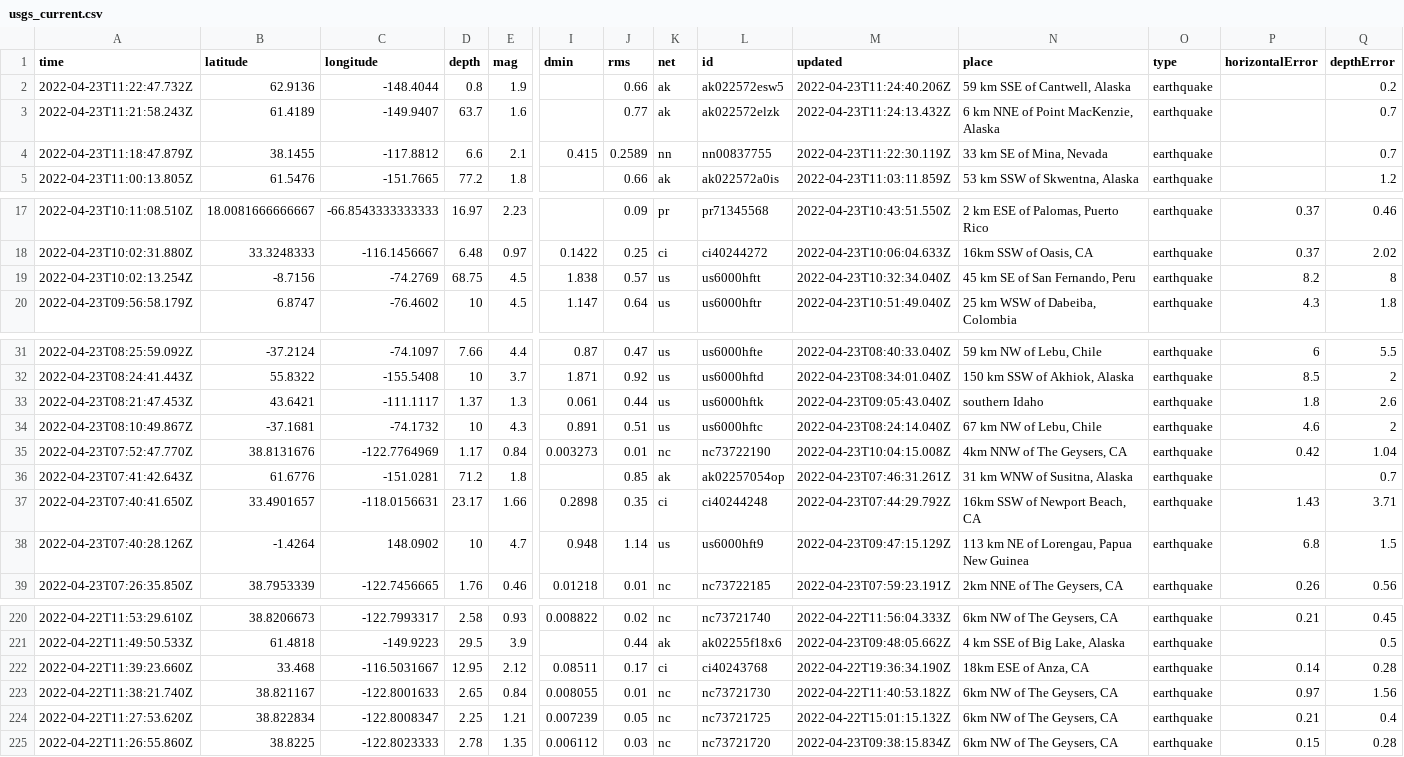
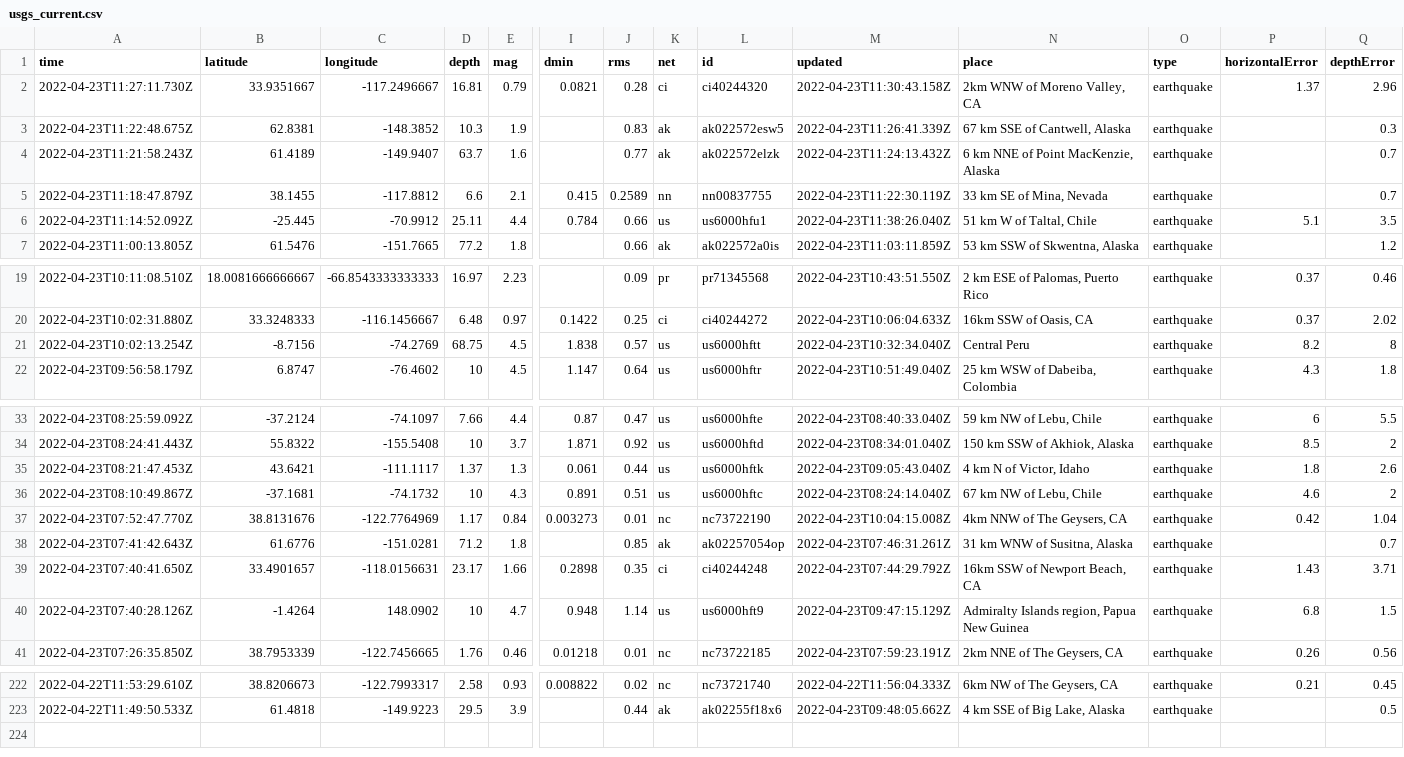
Before and after one commit to lizmurray3/my-data-robot, a CSV file: usgs_current.csv, drawn as a sheet; only a part is shown, gaps mark what is left out; removed rows and columns are numbered as before the commit, all else as after; rows hold the shown columns only; the diff covers the shown part only; the diff names each change by its address in the sheet, - before the commit and + after, or states it on an @@ line.

```diff
--- a/usgs_current.csv
+++ b/usgs_current.csv
+row 2: 2022-04-23T11:27:11.730Z | 33.9351667 | -117.2496667 | 16.81 | 0.79 | 0.0821 | 0.28 | ci | ci40244320 | 2022-04-23T11:30:43.158Z | 2km WNW of Moreno Valley, CA | earthquake | 1.37 | 2.96
-A3 (time): 2022-04-23T11:22:47.732Z
+A3 (time): 2022-04-23T11:22:48.675Z
-B3 (latitude): 62.9136
+B3 (latitude): 62.8381
-C3 (longitude): -148.4044
+C3 (longitude): -148.3852
-D3 (depth): 0.8
+D3 (depth): 10.3
-J3 (rms): 0.66
+J3 (rms): 0.83
-M3 (updated): 2022-04-23T11:24:40.206Z
+M3 (updated): 2022-04-23T11:26:41.339Z
-N3 (place): 59 km SSE of Cantwell, Alaska
+N3 (place): 67 km SSE of Cantwell, Alaska
-Q3 (depthError): 0.2
+Q3 (depthError): 0.3
+row 6: 2022-04-23T11:14:52.092Z | -25.445 | -70.9912 | 25.11 | 4.4 | 0.784 | 0.66 | us | us6000hfu1 | 2022-04-23T11:38:26.040Z | 51 km W of Taltal, Chile | earthquake | 5.1 | 3.5
-N21 (place): 45 km SE of San Fernando, Peru
+N21 (place): Central Peru
-N35 (place): southern Idaho
+N35 (place): 4 km N of Victor, Idaho
-N40 (place): 113 km NE of Lorengau, Papua New Guinea
+N40 (place): Admiralty Islands region, Papua New Guinea
-row 222: 2022-04-22T11:39:23.660Z | 33.468 | -116.5031667 | 12.95 | 2.12 | 0.08511 | 0.17 | ci | ci40243768 | 2022-04-22T19:36:34.190Z | 18km ESE of Anza, CA | earthquake | 0.14 | 0.28
-row 223: 2022-04-22T11:38:21.740Z | 38.821167 | -122.8001633 | 2.65 | 0.84 | 0.008055 | 0.01 | nc | nc73721730 | 2022-04-22T11:40:53.182Z | 6km NW of The Geysers, CA | earthquake | 0.97 | 1.56
-row 224: 2022-04-22T11:27:53.620Z | 38.822834 | -122.8008347 | 2.25 | 1.21 | 0.007239 | 0.05 | nc | nc73721725 | 2022-04-22T15:01:15.132Z | 6km NW of The Geysers, CA | earthquake | 0.21 | 0.4
-row 225: 2022-04-22T11:26:55.860Z | 38.8225 | -122.8023333 | 2.78 | 1.35 | 0.006112 | 0.03 | nc | nc73721720 | 2022-04-23T09:38:15.834Z | 6km NW of The Geysers, CA | earthquake | 0.15 | 0.28
```
Also changed, not shown: 6 edited cells elsewhere in this file.
